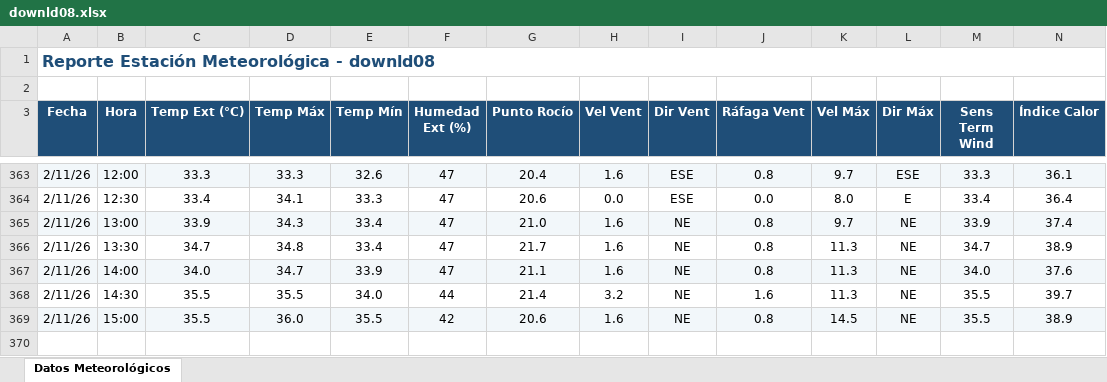
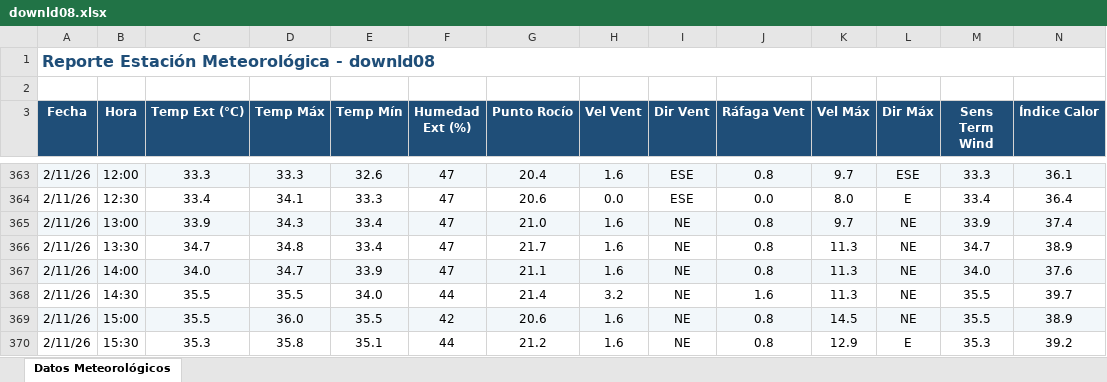
Before and after one commit to intasalta/ema_yuto, an Excel workbook: downld08.xlsx, sheet Datos Meteorológicos, drawn as a sheet; only a part is shown, gaps mark what is left out; values as stored, in another font and other column widths than the file's, no borders; rows hold the shown columns only; the diff names each change by its address in the sheet, - before the commit and + after, or states it on an @@ line.

```diff
--- a/downld08.xlsx (sheet Datos Meteorológicos)
+++ b/downld08.xlsx (sheet Datos Meteorológicos)
+row 370: 2/11/26 | 15:30 | 35.3 | 35.8 | 35.1 | 44 | 21.2 | 1.6 | NE | 0.8 | 12.9 | E | 35.3 | 39.2
```
Also changed, not shown: downld02.xlsx, 2 other files.
